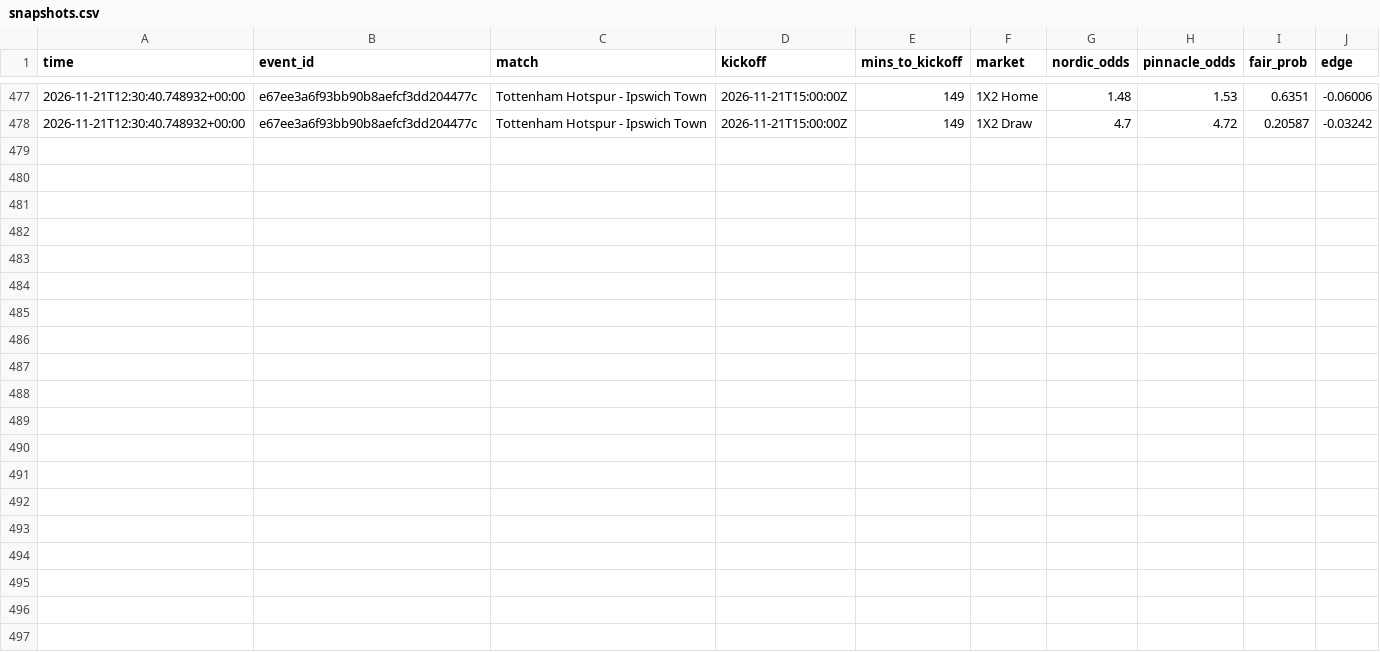
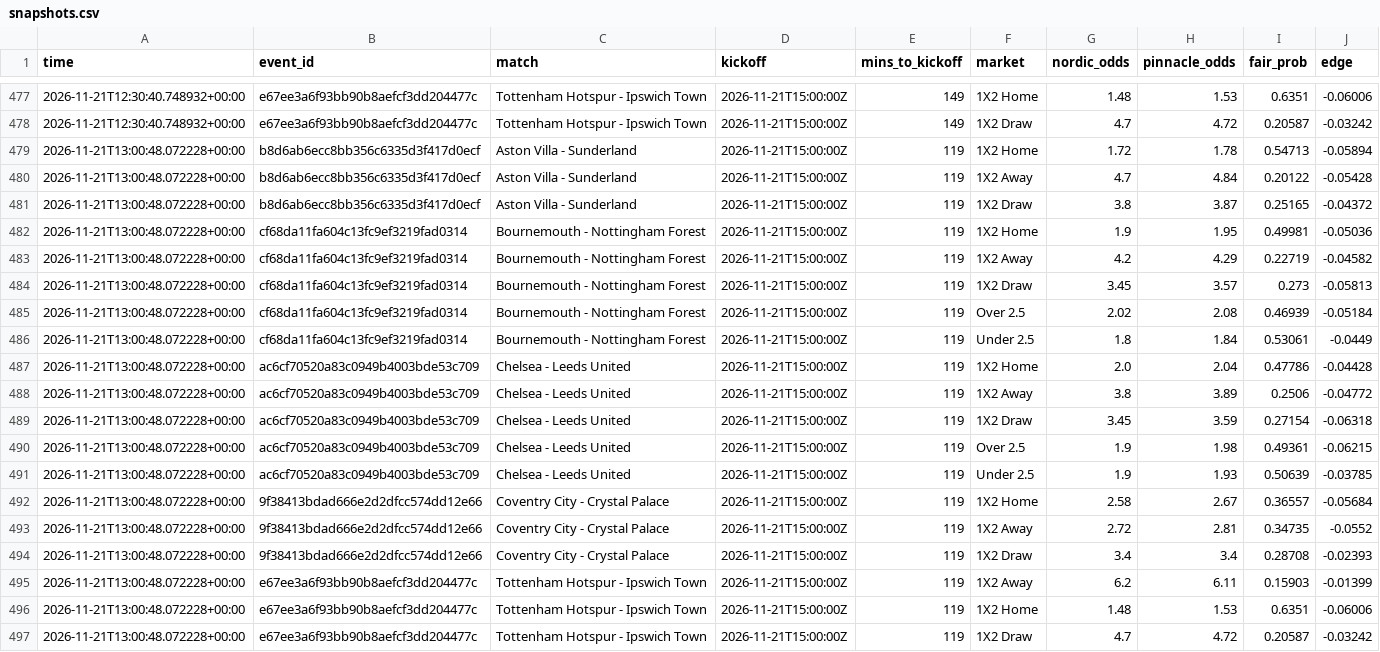
Before and after one commit to Andyabb99/odds-logger, a CSV file: snapshots.csv, drawn as a sheet; only a part is shown, gaps mark what is left out; the diff names each change by its address in the sheet, - before the commit and + after, or states it on an @@ line.

```diff
--- a/snapshots.csv
+++ b/snapshots.csv
+row 479: 2026-11-21T13:00:48.072228+00:00 | b8d6ab6ecc8bb356c6335d3f417d0ecf | Aston Villa - Sunderland | 2026-11-21T15:00:00Z | 119 | 1X2 Home | 1.72 | 1.78 | 0.54713 | -0.05894
+row 480: 2026-11-21T13:00:48.072228+00:00 | b8d6ab6ecc8bb356c6335d3f417d0ecf | Aston Villa - Sunderland | 2026-11-21T15:00:00Z | 119 | 1X2 Away | 4.7 | 4.84 | 0.20122 | -0.05428
+row 481: 2026-11-21T13:00:48.072228+00:00 | b8d6ab6ecc8bb356c6335d3f417d0ecf | Aston Villa - Sunderland | 2026-11-21T15:00:00Z | 119 | 1X2 Draw | 3.8 | 3.87 | 0.25165 | -0.04372
+row 482: 2026-11-21T13:00:48.072228+00:00 | cf68da11fa604c13fc9ef3219fad0314 | Bournemouth - Nottingham Forest | 2026-11-21T15:00:00Z | 119 | 1X2 Home | 1.9 | 1.95 | 0.49981 | -0.05036
+row 483: 2026-11-21T13:00:48.072228+00:00 | cf68da11fa604c13fc9ef3219fad0314 | Bournemouth - Nottingham Forest | 2026-11-21T15:00:00Z | 119 | 1X2 Away | 4.2 | 4.29 | 0.22719 | -0.04582
+row 484: 2026-11-21T13:00:48.072228+00:00 | cf68da11fa604c13fc9ef3219fad0314 | Bournemouth - Nottingham Forest | 2026-11-21T15:00:00Z | 119 | 1X2 Draw | 3.45 | 3.57 | 0.273 | -0.05813
+row 485: 2026-11-21T13:00:48.072228+00:00 | cf68da11fa604c13fc9ef3219fad0314 | Bournemouth - Nottingham Forest | 2026-11-21T15:00:00Z | 119 | Over 2.5 | 2.02 | 2.08 | 0.46939 | -0.05184
+row 486: 2026-11-21T13:00:48.072228+00:00 | cf68da11fa604c13fc9ef3219fad0314 | Bournemouth - Nottingham Forest | 2026-11-21T15:00:00Z | 119 | Under 2.5 | 1.8 | 1.84 | 0.53061 | -0.0449
+row 487: 2026-11-21T13:00:48.072228+00:00 | ac6cf70520a83c0949b4003bde53c709 | Chelsea - Leeds United | 2026-11-21T15:00:00Z | 119 | 1X2 Home | 2.0 | 2.04 | 0.47786 | -0.04428
+row 488: 2026-11-21T13:00:48.072228+00:00 | ac6cf70520a83c0949b4003bde53c709 | Chelsea - Leeds United | 2026-11-21T15:00:00Z | 119 | 1X2 Away | 3.8 | 3.89 | 0.2506 | -0.04772
+row 489: 2026-11-21T13:00:48.072228+00:00 | ac6cf70520a83c0949b4003bde53c709 | Chelsea - Leeds United | 2026-11-21T15:00:00Z | 119 | 1X2 Draw | 3.45 | 3.59 | 0.27154 | -0.06318
+row 490: 2026-11-21T13:00:48.072228+00:00 | ac6cf70520a83c0949b4003bde53c709 | Chelsea - Leeds United | 2026-11-21T15:00:00Z | 119 | Over 2.5 | 1.9 | 1.98 | 0.49361 | -0.06215
+row 491: 2026-11-21T13:00:48.072228+00:00 | ac6cf70520a83c0949b4003bde53c709 | Chelsea - Leeds United | 2026-11-21T15:00:00Z | 119 | Under 2.5 | 1.9 | 1.93 | 0.50639 | -0.03785
+row 492: 2026-11-21T13:00:48.072228+00:00 | 9f38413bdad666e2d2dfcc574dd12e66 | Coventry City - Crystal Palace | 2026-11-21T15:00:00Z | 119 | 1X2 Home | 2.58 | 2.67 | 0.36557 | -0.05684
+row 493: 2026-11-21T13:00:48.072228+00:00 | 9f38413bdad666e2d2dfcc574dd12e66 | Coventry City - Crystal Palace | 2026-11-21T15:00:00Z | 119 | 1X2 Away | 2.72 | 2.81 | 0.34735 | -0.0552
+row 494: 2026-11-21T13:00:48.072228+00:00 | 9f38413bdad666e2d2dfcc574dd12e66 | Coventry City - Crystal Palace | 2026-11-21T15:00:00Z | 119 | 1X2 Draw | 3.4 | 3.4 | 0.28708 | -0.02393
+row 495: 2026-11-21T13:00:48.072228+00:00 | e67ee3a6f93bb90b8aefcf3dd204477c | Tottenham Hotspur - Ipswich Town | 2026-11-21T15:00:00Z | 119 | 1X2 Away | 6.2 | 6.11 | 0.15903 | -0.01399
+row 496: 2026-11-21T13:00:48.072228+00:00 | e67ee3a6f93bb90b8aefcf3dd204477c | Tottenham Hotspur - Ipswich Town | 2026-11-21T15:00:00Z | 119 | 1X2 Home | 1.48 | 1.53 | 0.6351 | -0.06006
+row 497: 2026-11-21T13:00:48.072228+00:00 | e67ee3a6f93bb90b8aefcf3dd204477c | Tottenham Hotspur - Ipswich Town | 2026-11-21T15:00:00Z | 119 | 1X2 Draw | 4.7 | 4.72 | 0.20587 | -0.03242
```
Also changed, not shown: totals_gaps.csv, 1 other file.
